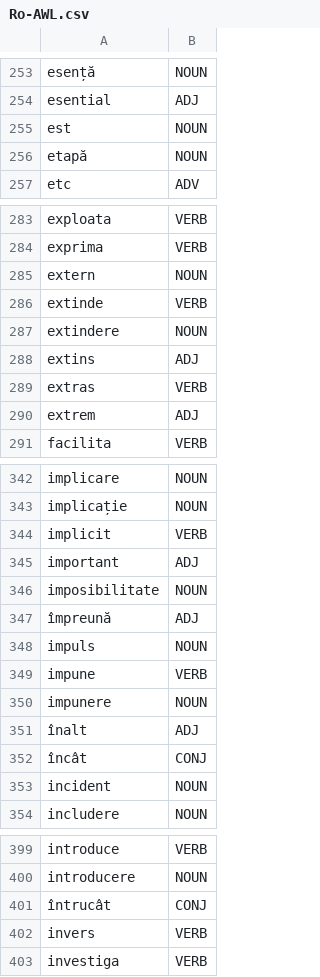
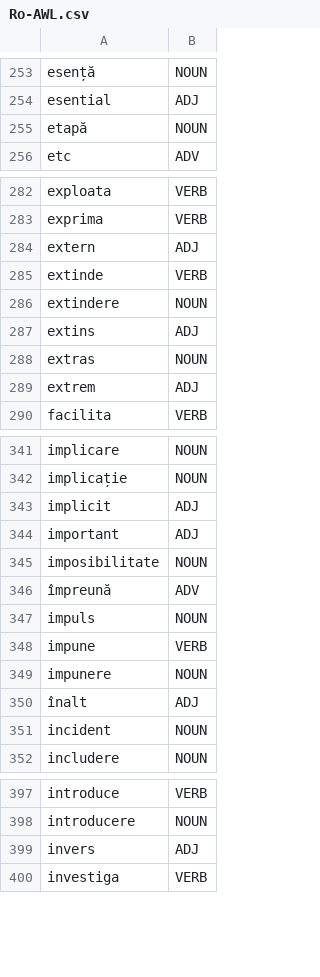
Before and after one commit to bucuram/Ro-AWL, a CSV file: Ro-AWL.csv, drawn as a sheet; only a part is shown, gaps mark what is left out; the diff covers the shown part only.

```diff
--- a/Ro-AWL.csv
+++ b/Ro-AWL.csv
@@ -254,3 +254,2 @@ esență,NOUN
 esential,ADJ
-est,NOUN
 etapă,NOUN
@@ -284,3 +283,3 @@ exploata,VERB
 exprima,VERB
-extern,NOUN
+extern,ADJ
 extinde,VERB
@@ -288,3 +287,3 @@ extindere,NOUN
 extins,ADJ
-extras,VERB
+extras,NOUN
 extrem,ADJ
@@ -343,6 +342,6 @@ implicare,NOUN
 implicație,NOUN
-implicit,VERB
+implicit,ADJ
 important,ADJ
 imposibilitate,NOUN
-împreună,ADJ
+împreună,ADV
 impuls,NOUN
@@ -351,3 +350,2 @@ impunere,NOUN
 înalt,ADJ
-încât,CONJ
 incident,NOUN
@@ -400,4 +398,3 @@ introduce,VERB
 introducere,NOUN
-întrucât,CONJ
-invers,VERB
+invers,ADJ
 investiga,VERB
```
Also changed, not shown: 1 removed row and 16 edited cells elsewhere in this file, 1 other file.
